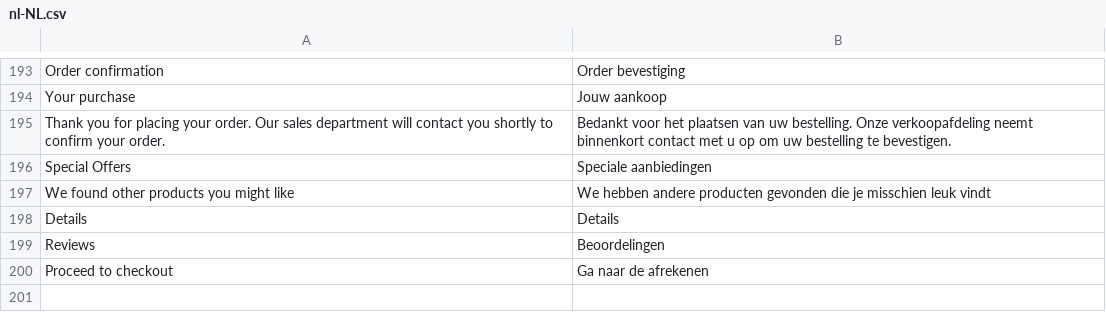
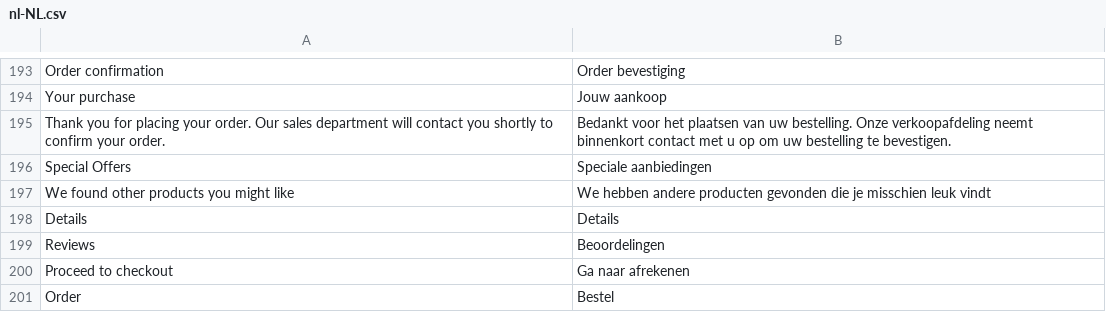
Before and after one commit to stefan-ptrvch/vue-storefront, a CSV file: src/themes/healthsworth/resource/i18n/nl-NL.csv, drawn as a sheet; only a part is shown, gaps mark what is left out.

```diff
--- a/src/themes/healthsworth/resource/i18n/nl-NL.csv
+++ b/src/themes/healthsworth/resource/i18n/nl-NL.csv
@@ -199,2 +199,3 @@ Details,Details
 Reviews,Beoordelingen
-Proceed to checkout,Ga naar de afrekenen
+Proceed to checkout,Ga naar afrekenen
+Order,Bestel
```
Also changed, not shown: 11 other files.
